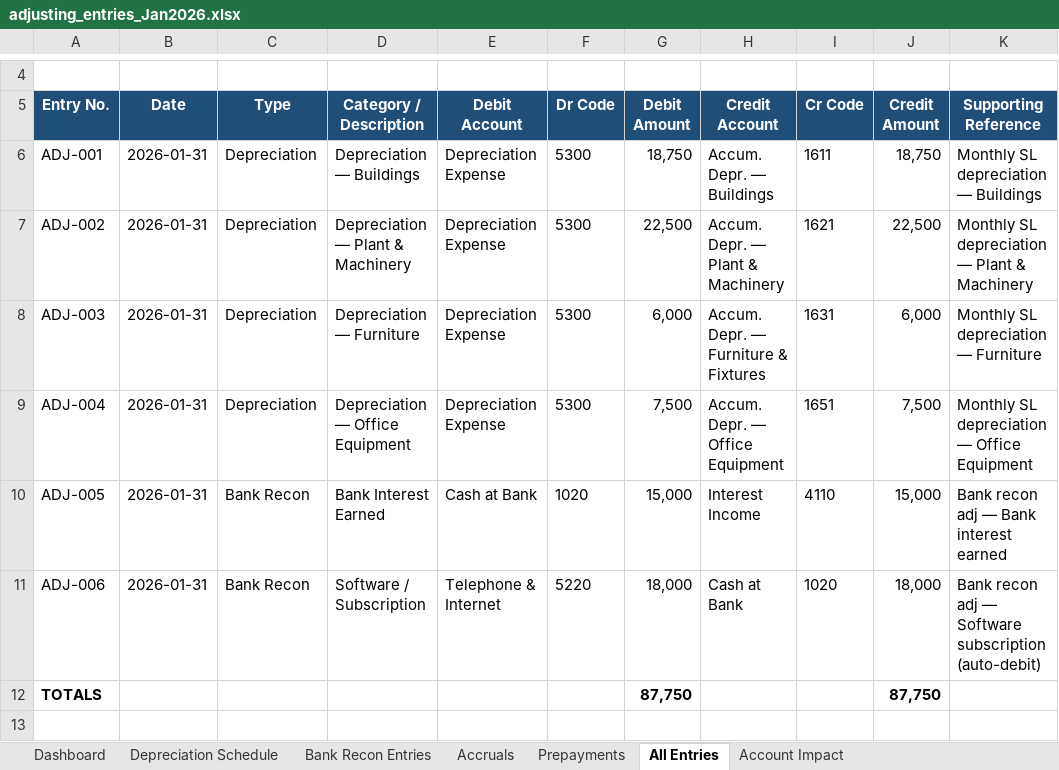
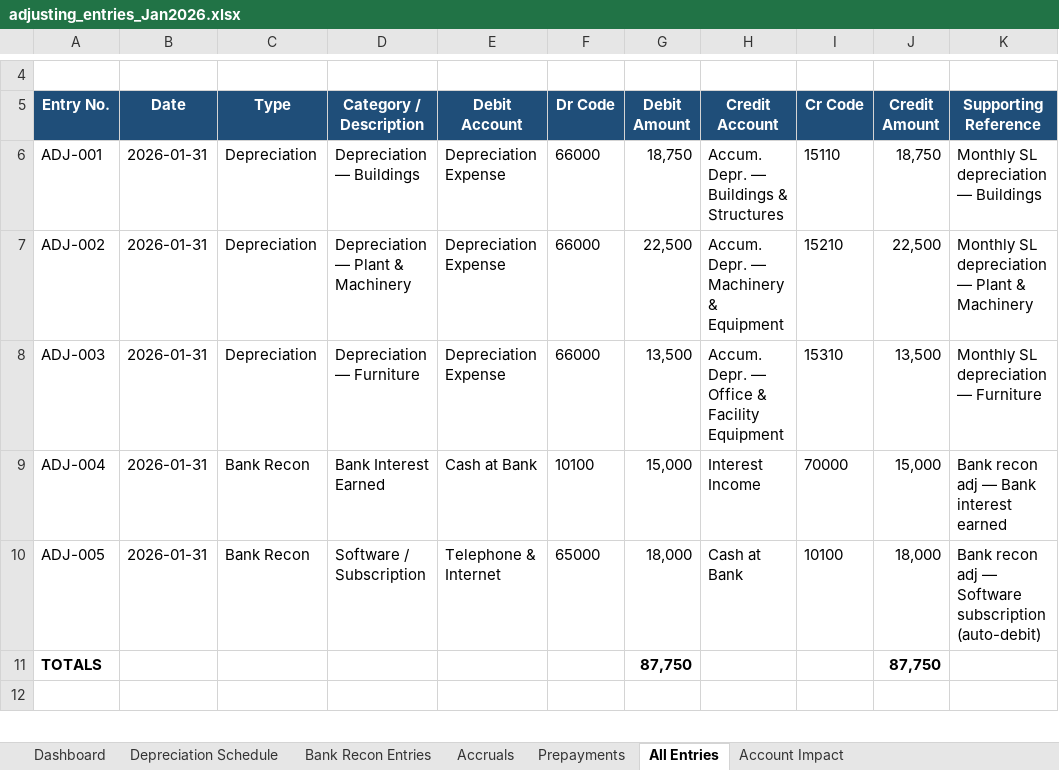
Before and after one commit to iceiceib/workspace_accountant, an Excel workbook: accountant-skill/data/Jan2026/adjusting_entries_Jan2026.xlsx, sheet All Entries, drawn as a sheet; only a part is shown, gaps mark what is left out; values as stored, in another font and other column widths than the file's, no borders; removed rows and columns are numbered as before the commit, all else as after; the diff names each change by its address in the sheet, - before the commit and + after, or states it on an @@ line.

```diff
--- a/accountant-skill/data/Jan2026/adjusting_entries_Jan2026.xlsx (sheet All Entries)
+++ b/accountant-skill/data/Jan2026/adjusting_entries_Jan2026.xlsx (sheet All Entries)
-F6:F8 (Dr Code): 5300
+F6:F8 (Dr Code): 66000
-H6 (Credit Account): Accum. Depr. — Buildings
+H6 (Credit Account): Accum. Depr. — Buildings & Structures
-I6 (Cr Code): 1611
+I6 (Cr Code): 15110
-H7 (Credit Account): Accum. Depr. — Plant & Machinery
+H7 (Credit Account): Accum. Depr. — Machinery & Equipment
-I7 (Cr Code): 1621
+I7 (Cr Code): 15210
-G8 (Debit Amount): 6,000
+G8 (Debit Amount): 13,500
-H8 (Credit Account): Accum. Depr. — Furniture & Fixtures
+H8 (Credit Account): Accum. Depr. — Office & Facility Equipment
-I8 (Cr Code): 1631
+I8 (Cr Code): 15310
-J8 (Credit Amount): 6,000
+J8 (Credit Amount): 13,500
-row 9: ADJ-004 | 2026-01-31 | Depreciation | Depreciation — Office Equipment | Depreciation Expense | 5300 | 7,500 | Accum. Depr. — Office Equipment | 1651 | 7,500 | Monthly SL depreciation — Office Equipment
-A9 (Entry No.): ADJ-005
+A9 (Entry No.): ADJ-004
-F9 (Dr Code): 1020
+F9 (Dr Code): 10100
-I9 (Cr Code): 4110
+I9 (Cr Code): 70000
-A10 (Entry No.): ADJ-006
+A10 (Entry No.): ADJ-005
-F10 (Dr Code): 5220
+F10 (Dr Code): 65000
-I10 (Cr Code): 1020
+I10 (Cr Code): 10100
```
Also changed, not shown: sheet Account Impact, sheet Depreciation Schedule, sheet Dashboard, sheet Bank Recon Entries, sheet Accruals, sheet Prepayments, accountant-skill/data/Jan2026/bank_reconciliation_Jan2026.xlsx, accountant-skill/data/Jan2026/books_of_prime_entry_Jan2026.xlsx, 47 other files.
